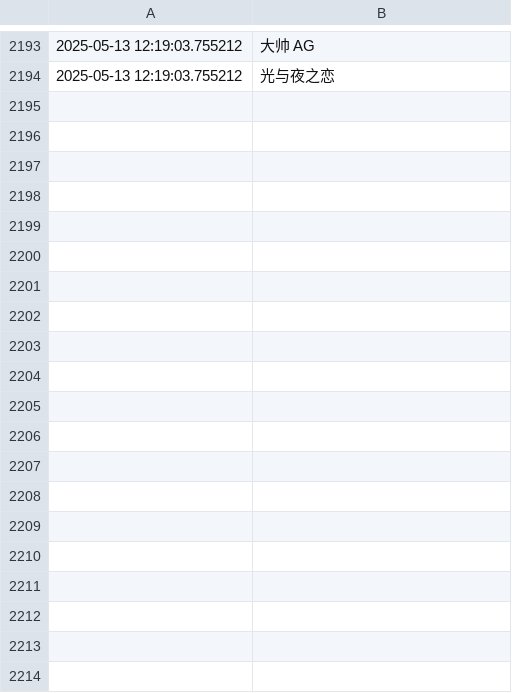
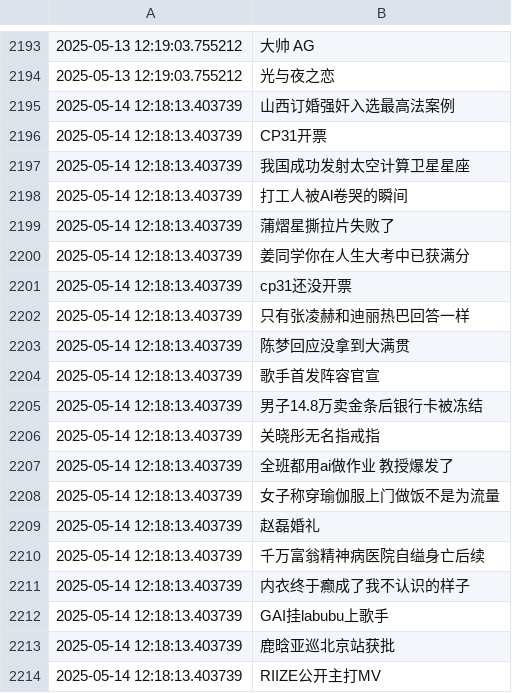
Before and after one commit to Snaclop/Sina_Microblog_Hot_Search, a CSV file: Hot_search.csv, drawn as a sheet; only a part is shown, gaps mark what is left out; the diff covers the shown part only.

Commit message:
Update data

```diff
--- a/Hot_search.csv
+++ b/Hot_search.csv
@@ -2194 +2194,21 @@
 2025-05-13 12:19:03.755212,光与夜之恋
+2025-05-14 12:18:13.403739,山西订婚强奸入选最高法案例
+2025-05-14 12:18:13.403739,CP31开票
+2025-05-14 12:18:13.403739,我国成功发射太空计算卫星星座
+2025-05-14 12:18:13.403739,打工人被Al卷哭的瞬间
+2025-05-14 12:18:13.403739,蒲熠星撕拉片失败了
+2025-05-14 12:18:13.403739,姜同学你在人生大考中已获满分
+2025-05-14 12:18:13.403739,cp31还没开票
+2025-05-14 12:18:13.403739,只有张凌赫和迪丽热巴回答一样
+2025-05-14 12:18:13.403739,陈梦回应没拿到大满贯
+2025-05-14 12:18:13.403739,歌手首发阵容官宣
+2025-05-14 12:18:13.403739,男子14.8万卖金条后银行卡被冻结
+2025-05-14 12:18:13.403739,关晓彤无名指戒指
+2025-05-14 12:18:13.403739,全班都用ai做作业 教授爆发了
+2025-05-14 12:18:13.403739,女子称穿瑜伽服上门做饭不是为流量
+2025-05-14 12:18:13.403739,赵磊婚礼
+2025-05-14 12:18:13.403739,千万富翁精神病医院自缢身亡后续
+2025-05-14 12:18:13.403739,内衣终于癫成了我不认识的样子
+2025-05-14 12:18:13.403739,GAI挂labubu上歌手
+2025-05-14 12:18:13.403739,鹿晗亚巡北京站获批
+2025-05-14 12:18:13.403739,RIIZE公开主打MV
```
Also changed, not shown: 31 added rows elsewhere in this file.
